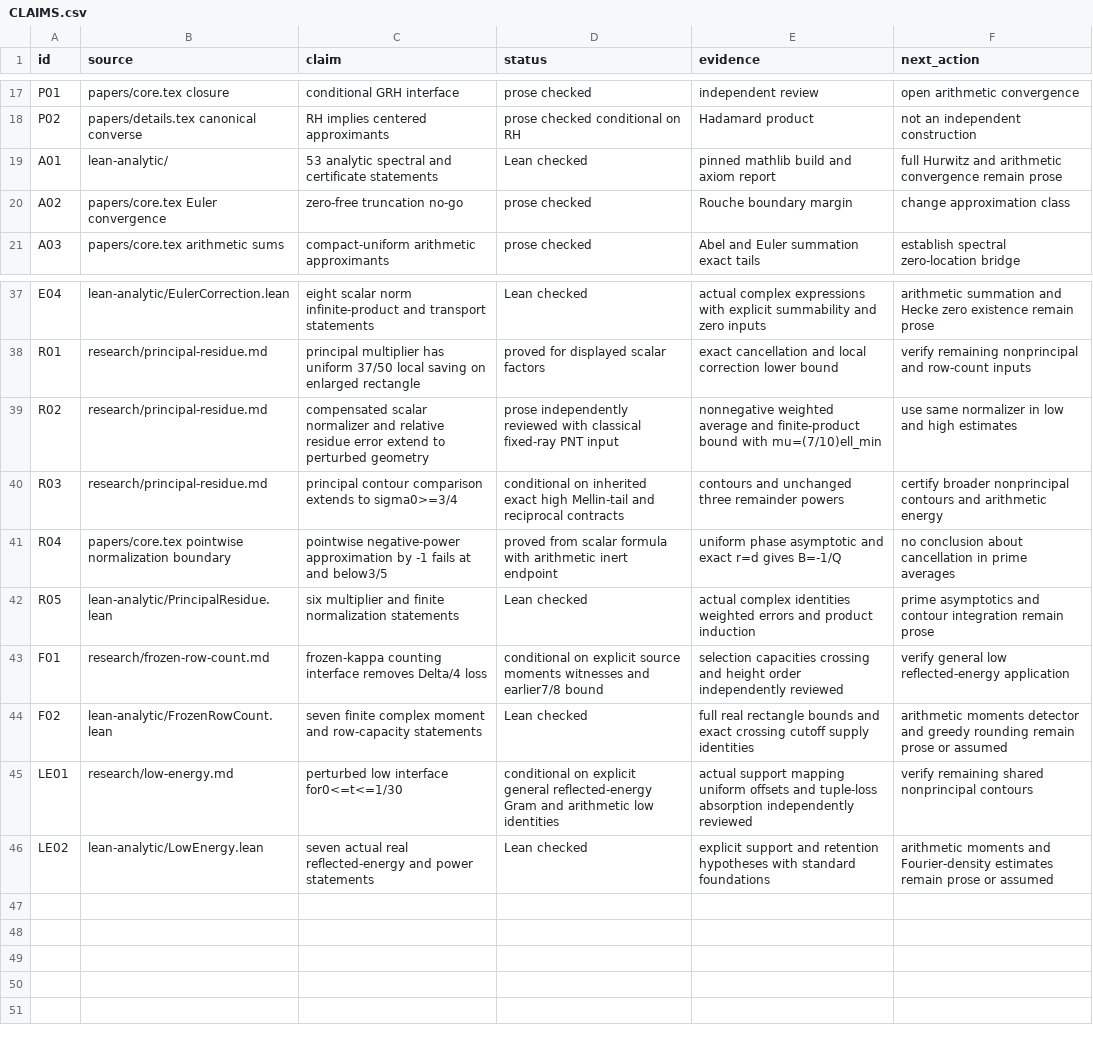
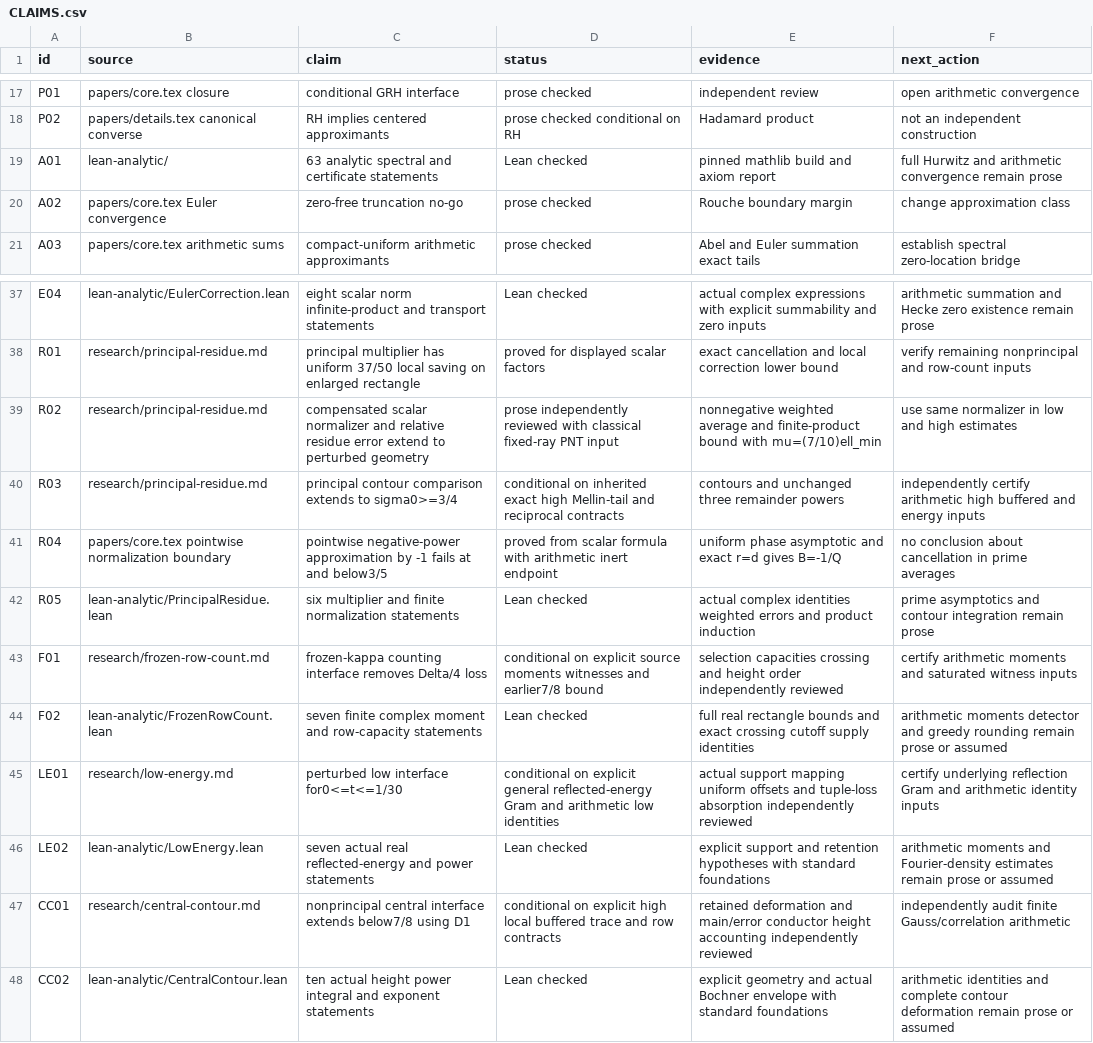
Before and after one commit to amelie-iska/GRH-research, a CSV file: planning/CLAIMS.csv, drawn as a sheet; only a part is shown, gaps mark what is left out.

Commit message:
research: reconstruct nonprincipal central contours with explicit safeguards

```diff
--- a/planning/CLAIMS.csv
+++ b/planning/CLAIMS.csv
@@ -18,3 +18,3 @@ P01,papers/core.tex closure,conditional GRH interface,prose checked,independent
 P02,papers/details.tex canonical converse,RH implies centered approximants,prose checked conditional on RH,Hadamard product,not an independent construction
-A01,lean-analytic/,53 analytic spectral and certificate statements,Lean checked,pinned mathlib build and axiom report,full Hurwitz and arithmetic convergence remain prose
+A01,lean-analytic/,63 analytic spectral and certificate statements,Lean checked,pinned mathlib build and axiom report,full Hurwitz and arithmetic convergence remain prose
 A02,papers/core.tex Euler convergence,zero-free truncation no-go,prose checked,Rouche boundary margin,change approximation class
@@ -39,8 +39,10 @@ R01,research/principal-residue.md,principal multiplier has uniform 37/50 local s
 R02,research/principal-residue.md,compensated scalar normalizer and relative residue error extend to perturbed geometry,prose independently reviewed with classical fixed-ray PNT input,nonnegative weighted average and finite-product bound with mu=(7/10)ell_min,use same normalizer in low and high estimates
-R03,research/principal-residue.md,principal contour comparison extends to sigma0>=3/4,conditional on inherited exact high Mellin-tail and reciprocal contracts,contours and unchanged three remainder powers,certify broader nonprincipal contours and arithmetic energy
+R03,research/principal-residue.md,principal contour comparison extends to sigma0>=3/4,conditional on inherited exact high Mellin-tail and reciprocal contracts,contours and unchanged three remainder powers,independently certify arithmetic high buffered and energy inputs
 R04,papers/core.tex pointwise normalization boundary,pointwise negative-power approximation by -1 fails at and below3/5,proved from scalar formula with arithmetic inert endpoint,uniform phase asymptotic and exact r=d gives B=-1/Q,no conclusion about cancellation in prime averages
 R05,lean-analytic/PrincipalResidue.lean,six multiplier and finite normalization statements,Lean checked,actual complex identities weighted errors and product induction,prime asymptotics and contour integration remain prose
-F01,research/frozen-row-count.md,frozen-kappa counting interface removes Delta/4 loss,conditional on explicit source moments witnesses and earlier7/8 bound,selection capacities crossing and height order independently reviewed,verify general low reflected-energy application
+F01,research/frozen-row-count.md,frozen-kappa counting interface removes Delta/4 loss,conditional on explicit source moments witnesses and earlier7/8 bound,selection capacities crossing and height order independently reviewed,certify arithmetic moments and saturated witness inputs
 F02,lean-analytic/FrozenRowCount.lean,seven finite complex moment and row-capacity statements,Lean checked,full real rectangle bounds and exact crossing cutoff supply identities,arithmetic moments detector and greedy rounding remain prose or assumed
-LE01,research/low-energy.md,perturbed low interface for0<=t<=1/30,conditional on explicit general reflected-energy Gram and arithmetic low identities,actual support mapping uniform offsets and tuple-loss absorption independently reviewed,verify remaining shared nonprincipal contours
+LE01,research/low-energy.md,perturbed low interface for0<=t<=1/30,conditional on explicit general reflected-energy Gram and arithmetic low identities,actual support mapping uniform offsets and tuple-loss absorption independently reviewed,certify underlying reflection Gram and arithmetic identity inputs
 LE02,lean-analytic/LowEnergy.lean,seven actual real reflected-energy and power statements,Lean checked,explicit support and retention hypotheses with standard foundations,arithmetic moments and Fourier-density estimates remain prose or assumed
+CC01,research/central-contour.md,nonprincipal central interface extends below7/8 using D1,conditional on explicit high local buffered trace and row contracts,retained deformation and main/error conductor height accounting independently reviewed,independently audit finite Gauss/correlation arithmetic
+CC02,lean-analytic/CentralContour.lean,ten actual height power integral and exponent statements,Lean checked,explicit geometry and actual Bochner envelope with standard foundations,arithmetic identities and complete contour deformation remain prose or assumed
```
Also changed, not shown: 27 other files.
